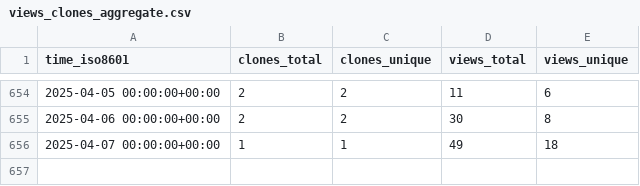
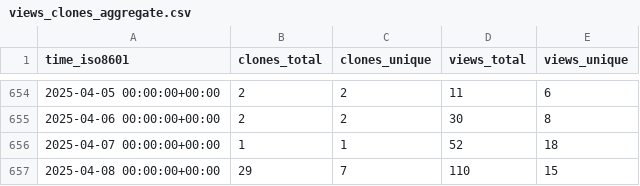
Before and after one commit to acavelan/gh-stats, a CSV file: SwissTPH/openmalaria/ghrs-data/views_clones_aggregate.csv, drawn as a sheet; only a part is shown, gaps mark what is left out.

```diff
--- a/SwissTPH/openmalaria/ghrs-data/views_clones_aggregate.csv
+++ b/SwissTPH/openmalaria/ghrs-data/views_clones_aggregate.csv
@@ -655,2 +655,3 @@ time_iso8601,clones_total,clones_unique,views_total,views_unique
 2025-04-06 00:00:00+00:00,2,2,30,8
-2025-04-07 00:00:00+00:00,1,1,49,18
+2025-04-07 00:00:00+00:00,1,1,52,18
+2025-04-08 00:00:00+00:00,29,7,110,15
```
Also changed, not shown: 1 other file.
